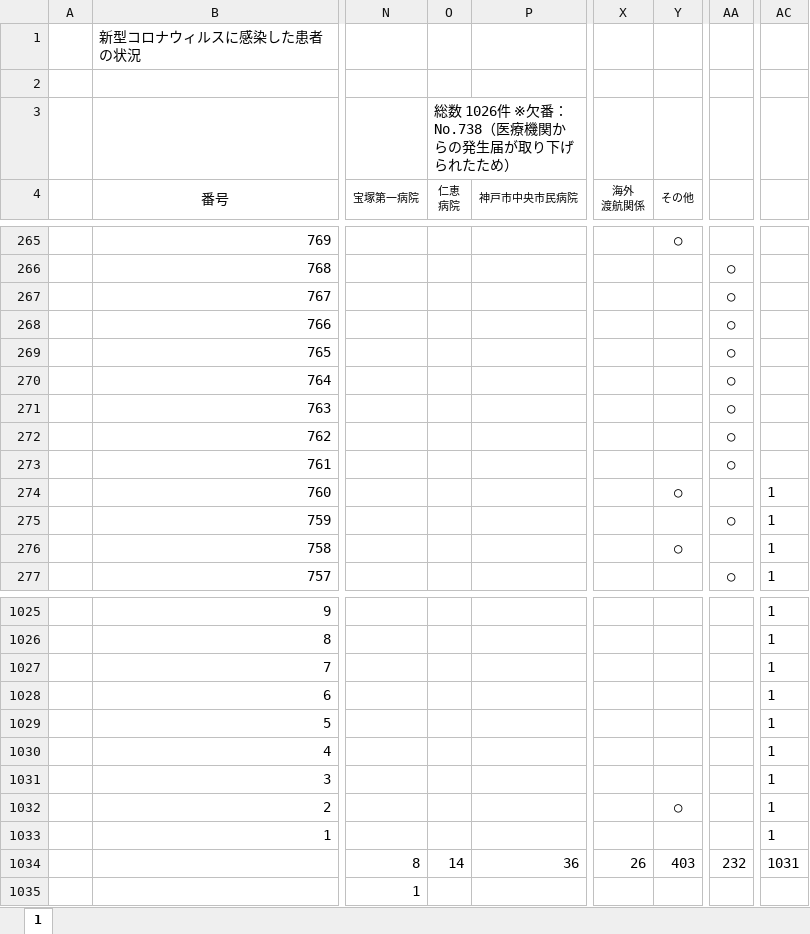
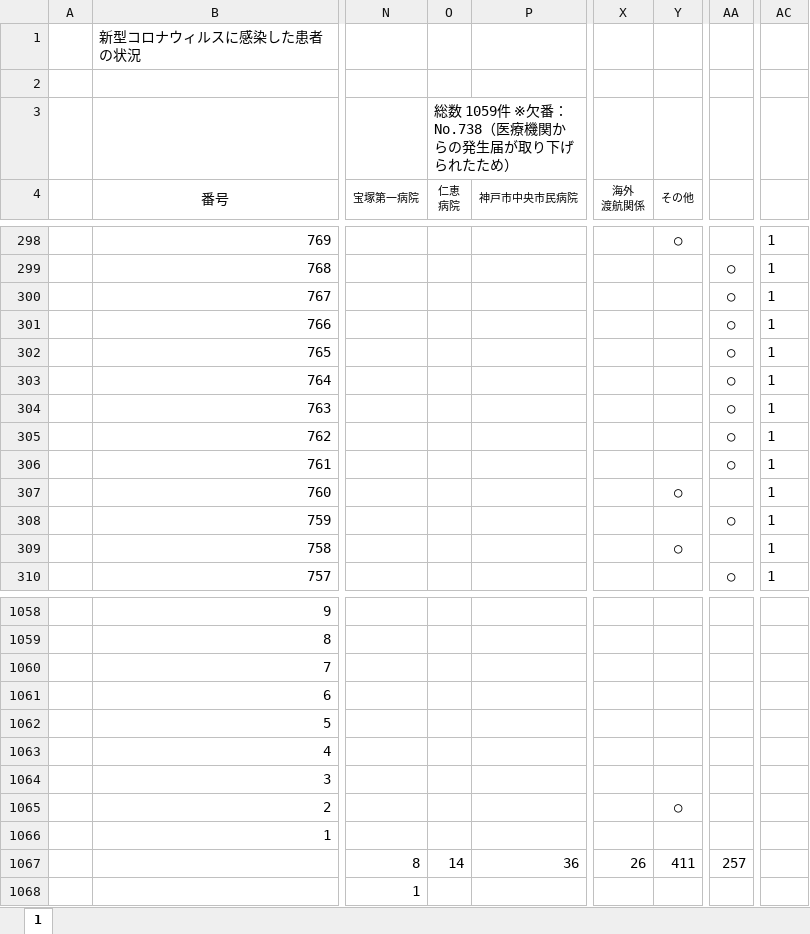
Before and after one commit to stop-covid19-hyogo/covid19-scraping, an Excel workbook: corona_kanjyajyokyo.xlsx, sheet 1, drawn as a sheet; only a part is shown, gaps mark what is left out; values as stored, in another font and other column widths than the file's, no borders; charts and pictures not drawn; addresses are those after the commit; the diff covers the shown part only; the diff names each change by its address in the sheet, - before the commit and + after, or states it on an @@ line.

```diff
--- a/corona_kanjyajyokyo.xlsx (sheet 1)
+++ b/corona_kanjyajyokyo.xlsx (sheet 1)
-O3 (仁恵 病院): 総数 1026件 ※欠番：No.738（医療機関からの発生届が取り下げられたため）
+O3 (仁恵 病院): 総数 1059件 ※欠番：No.738（医療機関からの発生届が取り下げられたため）
-AC298:AC306: (empty)
+AC298:AC306: 1
-AC1058:AC1066: 1
+AC1058:AC1066: (empty)
-Y1067 (その他): 403
+Y1067 (その他): 411
-AA1067: 232
+AA1067: 257
-AC1067: 1031
+AC1067: (empty)
```
Also changed, not shown: 33 added rows and 57 edited cells elsewhere in this sheet, formulas that keep their value, charts or pictures, 6 other files.
